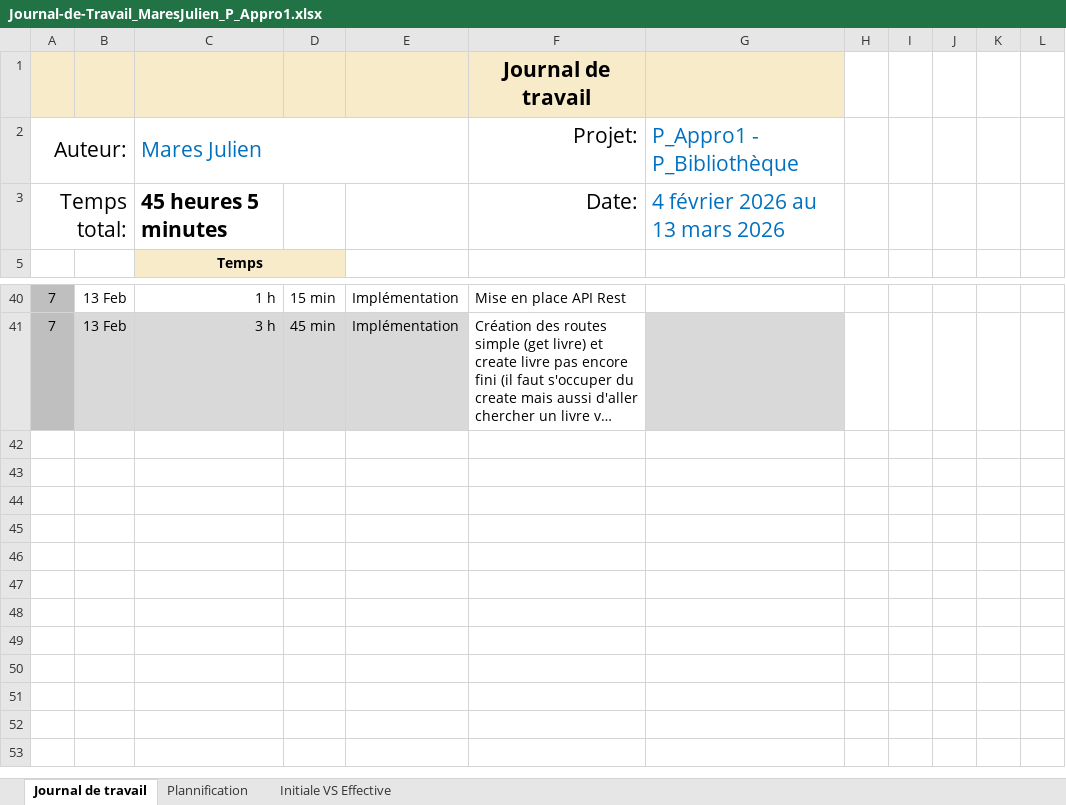
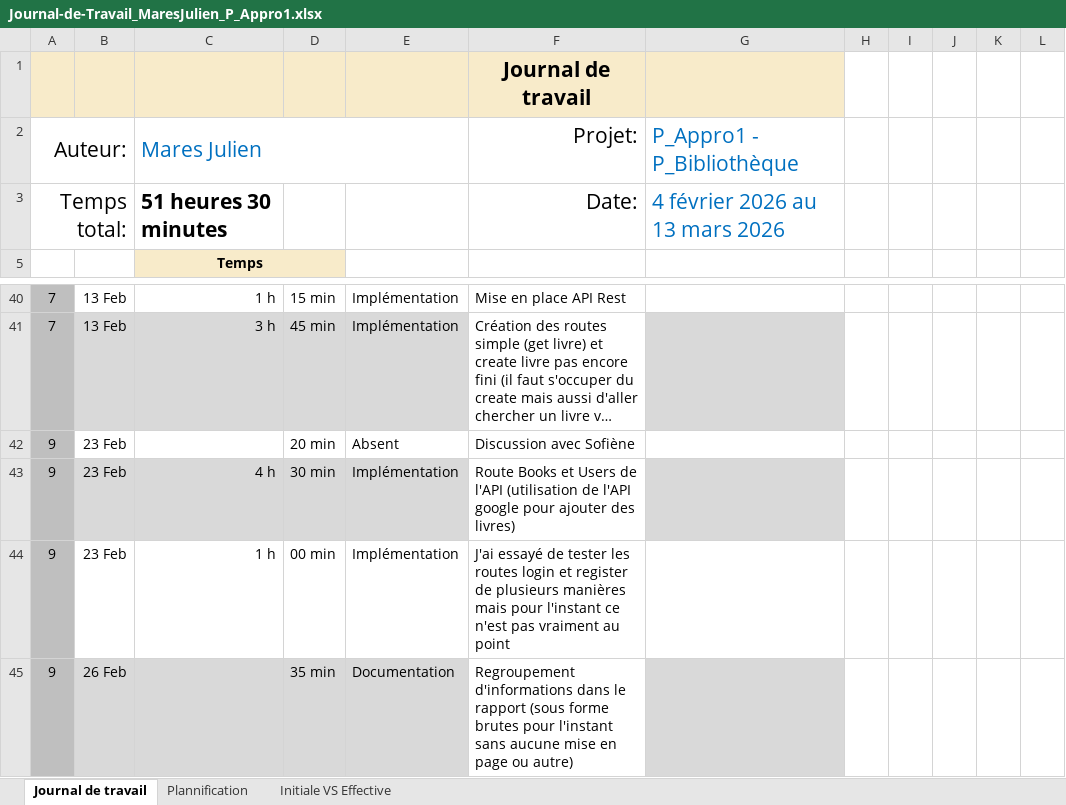
Before and after one commit to JulienETML-hub/P_Appro1_Bibliotheque, an Excel workbook: Journal-de-Travail_MaresJulien_P_Appro1.xlsx, sheet Journal de travail, drawn as a sheet; only a part is shown, gaps mark what is left out; long unchanged cells end in …; values as stored, in another font and other column widths than the file's, no borders; conditional formats and table styles not drawn; the diff names each change by its address in the sheet, - before the commit and + after, or states it on an @@ line.

```diff
--- a/Journal-de-Travail_MaresJulien_P_Appro1.xlsx (sheet Journal de travail)
+++ b/Journal-de-Travail_MaresJulien_P_Appro1.xlsx (sheet Journal de travail)
-C3 (Mares Julien): 45 heures 5 minutes
+C3 (Mares Julien): 51 heures 30 minutes
+row 42: 9 | 23 Feb |  | 20 min | Absent | Discussion avec Sofiène
+row 43: 9 | 23 Feb | 4 h | 30 min | Implémentation | Route Books et Users de l'API (utilisation de l'API google pour ajouter des livres)
+row 44: 9 | 23 Feb | 1 h | 00 min | Implémentation | J'ai essayé de tester les routes login et register de plusieurs manières mais pour l'instant ce n'est pas vraiment au point
+row 45: 9 | 26 Feb |  | 35 min | Documentation | Regroupement d'informations dans le rapport (sous forme brutes pour l'instant sans aucune mise en page ou autre)
```
Also changed, not shown: sheet Plannification, hidden cells, charts or pictures, 23 other files.
